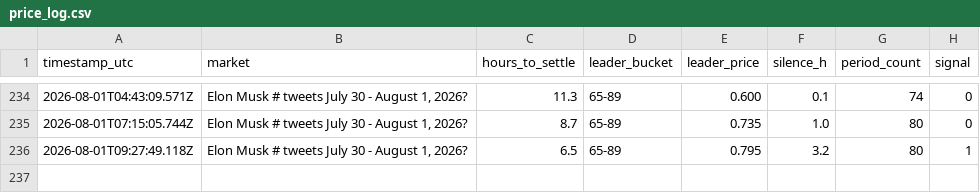
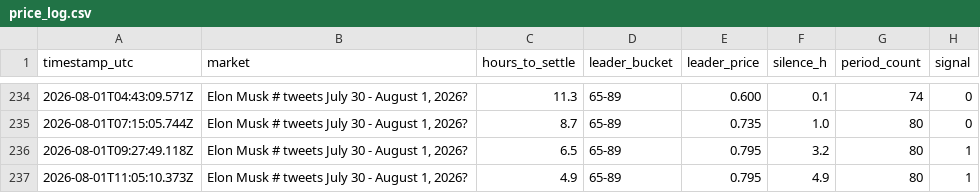
Before and after one commit to josephci/EMX, a CSV file: data/price_log.csv, drawn as a sheet; only a part is shown, gaps mark what is left out.

```diff
--- a/data/price_log.csv
+++ b/data/price_log.csv
@@ -236 +236,2 @@ timestamp_utc,market,hours_to_settle,leader_bucket,leader_price,silence_h,period
 2026-08-01T09:27:49.118Z,"Elon Musk # tweets July 30 - August 1, 2026?",6.5,"65-89",0.795,3.2,80,1
+2026-08-01T11:05:10.373Z,"Elon Musk # tweets July 30 - August 1, 2026?",4.9,"65-89",0.795,4.9,80,1
```
Also changed, not shown: 3 other files.
